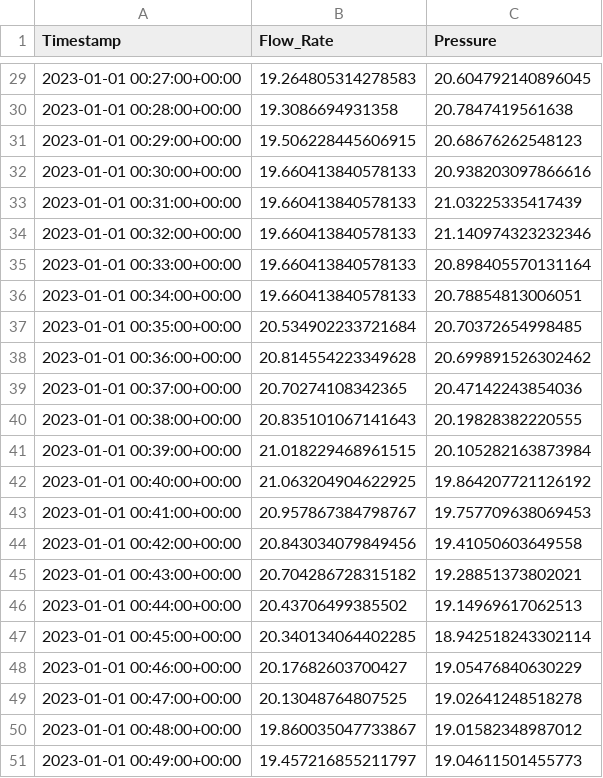
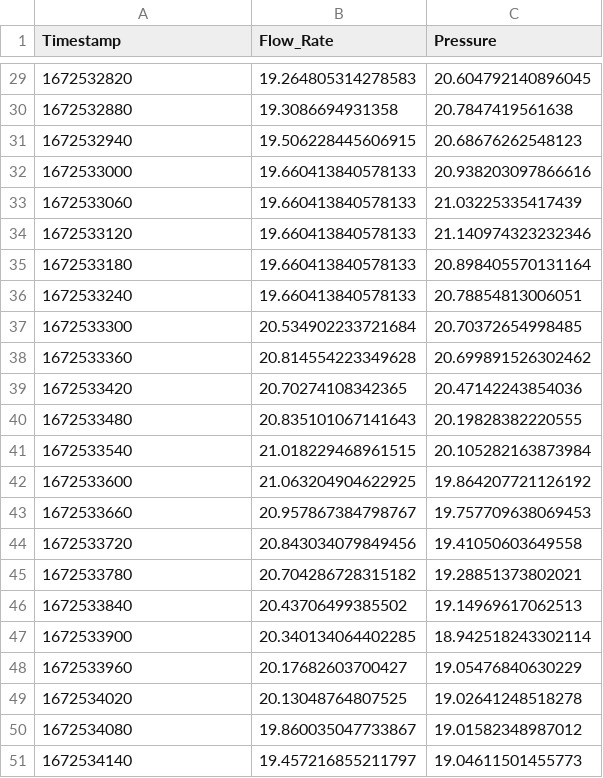
Before and after one commit to Kev-Coding/python-learning-log, a CSV file: simulated_sensor_data.csv, drawn as a sheet; only a part is shown, gaps mark what is left out; the diff covers the shown part only.

```diff
--- a/simulated_sensor_data.csv
+++ b/simulated_sensor_data.csv
@@ -29,23 +29,23 @@ Timestamp,Flow_Rate,Pressure
-2023-01-01 00:27:00+00:00,19.264805314278583,20.604792140896045
-2023-01-01 00:28:00+00:00,19.3086694931358,20.7847419561638
-2023-01-01 00:29:00+00:00,19.506228445606915,20.68676262548123
-2023-01-01 00:30:00+00:00,19.660413840578133,20.938203097866616
-2023-01-01 00:31:00+00:00,19.660413840578133,21.03225335417439
-2023-01-01 00:32:00+00:00,19.660413840578133,21.140974323232346
-2023-01-01 00:33:00+00:00,19.660413840578133,20.898405570131164
-2023-01-01 00:34:00+00:00,19.660413840578133,20.78854813006051
-2023-01-01 00:35:00+00:00,20.534902233721684,20.70372654998485
-2023-01-01 00:36:00+00:00,20.814554223349628,20.699891526302462
-2023-01-01 00:37:00+00:00,20.70274108342365,20.47142243854036
-2023-01-01 00:38:00+00:00,20.835101067141643,20.19828382220555
-2023-01-01 00:39:00+00:00,21.018229468961515,20.105282163873984
-2023-01-01 00:40:00+00:00,21.063204904622925,19.864207721126192
-2023-01-01 00:41:00+00:00,20.957867384798767,19.757709638069453
-2023-01-01 00:42:00+00:00,20.843034079849456,19.41050603649558
-2023-01-01 00:43:00+00:00,20.704286728315182,19.28851373802021
-2023-01-01 00:44:00+00:00,20.43706499385502,19.14969617062513
-2023-01-01 00:45:00+00:00,20.340134064402285,18.942518243302114
-2023-01-01 00:46:00+00:00,20.17682603700427,19.05476840630229
-2023-01-01 00:47:00+00:00,20.13048764807525,19.02641248518278
-2023-01-01 00:48:00+00:00,19.860035047733867,19.01582348987012
-2023-01-01 00:49:00+00:00,19.457216855211797,19.04611501455773
+1672532820,19.264805314278583,20.604792140896045
+1672532880,19.3086694931358,20.7847419561638
+1672532940,19.506228445606915,20.68676262548123
+1672533000,19.660413840578133,20.938203097866616
+1672533060,19.660413840578133,21.03225335417439
+1672533120,19.660413840578133,21.140974323232346
+1672533180,19.660413840578133,20.898405570131164
+1672533240,19.660413840578133,20.78854813006051
+1672533300,20.534902233721684,20.70372654998485
+1672533360,20.814554223349628,20.699891526302462
+1672533420,20.70274108342365,20.47142243854036
+1672533480,20.835101067141643,20.19828382220555
+1672533540,21.018229468961515,20.105282163873984
+1672533600,21.063204904622925,19.864207721126192
+1672533660,20.957867384798767,19.757709638069453
+1672533720,20.843034079849456,19.41050603649558
+1672533780,20.704286728315182,19.28851373802021
+1672533840,20.43706499385502,19.14969617062513
+1672533900,20.340134064402285,18.942518243302114
+1672533960,20.17682603700427,19.05476840630229
+1672534020,20.13048764807525,19.02641248518278
+1672534080,19.860035047733867,19.01582348987012
+1672534140,19.457216855211797,19.04611501455773
```
Also changed, not shown: 27 edited cells elsewhere in this file, 5 other files.
